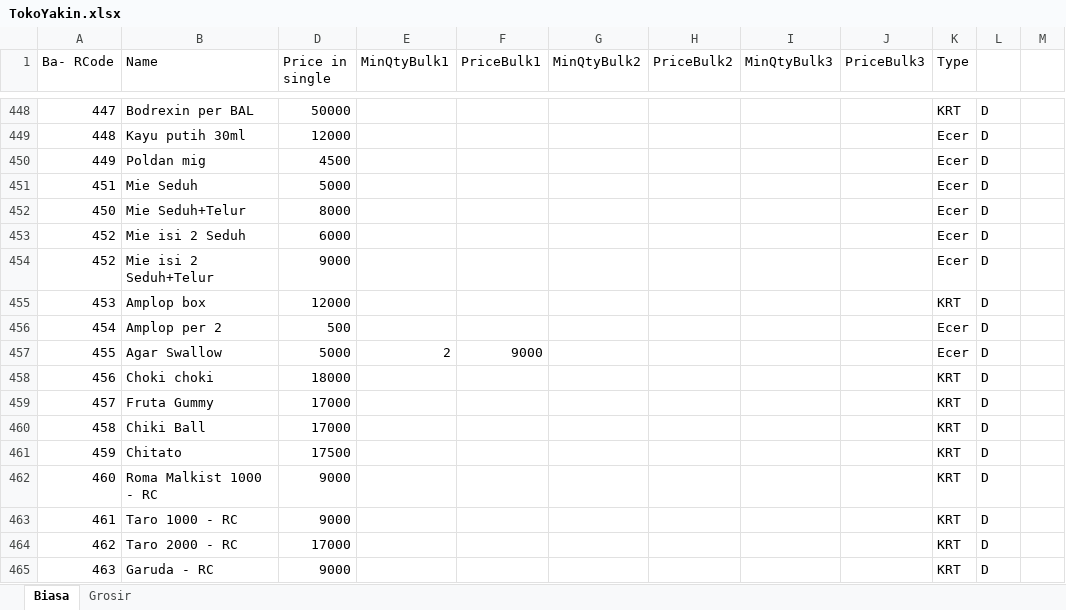
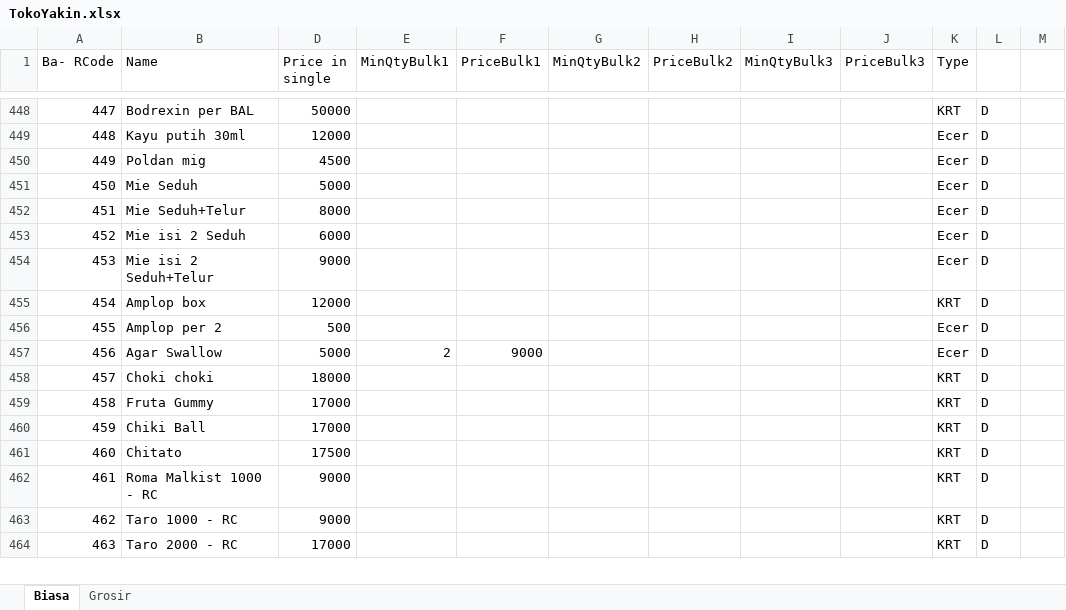
Before and after one commit to rudiath95/toko-yakin, an Excel workbook: TokoYakin.xlsx, sheet Biasa, drawn as a sheet; only a part is shown, gaps mark what is left out; values as stored, in another font and other column widths than the file's, no cell formats; charts and pictures and conditional formats not drawn; removed rows and columns are numbered as before the commit, all else as after; the diff covers the shown part only; the diff names each change by its address in the sheet, - before the commit and + after, or states it on an @@ line.

Commit message:
update spreadsheet data

```diff
--- a/TokoYakin.xlsx (sheet Biasa)
+++ b/TokoYakin.xlsx (sheet Biasa)
-row 451: 451 | Mie Seduh | 5000 |  |  |  |  |  |  | Ecer | D
-B451 (Name): Mie Seduh+Telur
+B451 (Name): Mie Seduh
-D451 (Price in single): 8000
+D451 (Price in single): 5000
+row 452: 451 | Mie Seduh+Telur | 8000 |  |  |  |  |  |  | Ecer | D
-row 454: 452 | Mie isi 2 Seduh+Telur | 9000 |  |  |  |  |  |  | Ecer | D
-B454 (Name): Amplop box
+B454 (Name): Mie isi 2 Seduh+Telur
-D454 (Price in single): 12000
+D454 (Price in single): 9000
-K454 (Type): KRT
+K454 (Type): Ecer
-B455 (Name): Amplop per 2
+B455 (Name): Amplop box
-D455 (Price in single): 500
+D455 (Price in single): 12000
-K455 (Type): Ecer
+K455 (Type): KRT
-B456 (Name): Agar Swallow
+B456 (Name): Amplop per 2
-D456 (Price in single): 5000
+D456 (Price in single): 500
-E456 (MinQtyBulk1): 2
+E456 (MinQtyBulk1): (empty)
-F456 (PriceBulk1): 9000
+F456 (PriceBulk1): (empty)
-B457 (Name): Choki choki
+B457 (Name): Agar Swallow
-D457 (Price in single): 18000
+D457 (Price in single): 5000
-E457 (MinQtyBulk1): (empty)
+E457 (MinQtyBulk1): 2
-F457 (PriceBulk1): (empty)
+F457 (PriceBulk1): 9000
-K457 (Type): KRT
+K457 (Type): Ecer
-B458 (Name): Fruta Gummy
+B458 (Name): Choki choki
-D458 (Price in single): 17000
+D458 (Price in single): 18000
-B459 (Name): Chiki Ball
+B459 (Name): Fruta Gummy
-B460 (Name): Chitato
+B460 (Name): Chiki Ball
-D460 (Price in single): 17500
+D460 (Price in single): 17000
-B461 (Name): Roma Malkist 1000 - RC
+B461 (Name): Chitato
-D461 (Price in single): 9000
+D461 (Price in single): 17500
-B462 (Name): Taro 1000 - RC
+B462 (Name): Roma Malkist 1000 - RC
-B463 (Name): Taro 2000 - RC
+B463 (Name): Taro 1000 - RC
-D463 (Price in single): 17000
+D463 (Price in single): 9000
-B464 (Name): Garuda - RC
+B464 (Name): Taro 2000 - RC
-D464 (Price in single): 9000
+D464 (Price in single): 17000
```
Also changed, not shown: 7 added rows, 6 removed rows and 612 edited cells elsewhere in this sheet, cell formats, formulas that keep their value.
